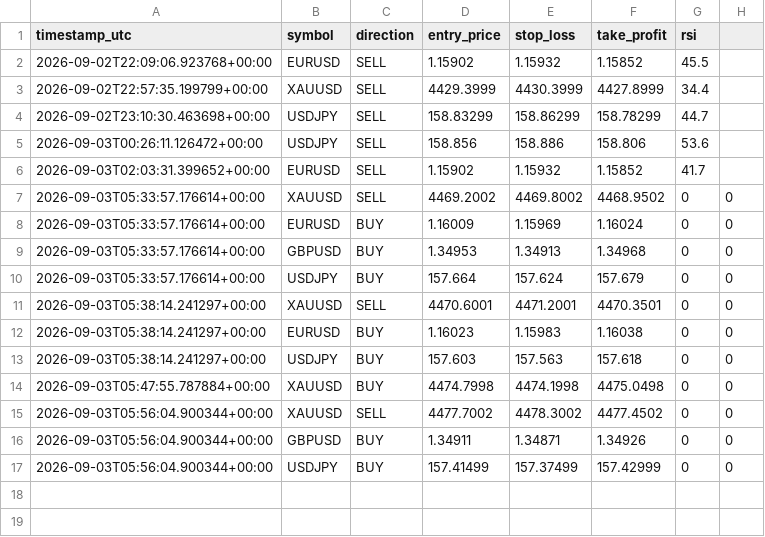
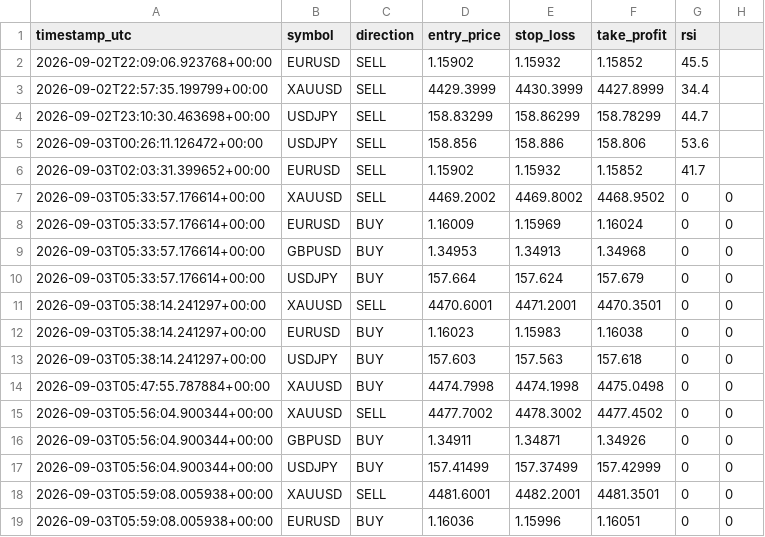
Before and after one commit to Ribbon-ops/Bot, a CSV file: signals_log.csv, drawn as a sheet.

```diff
--- a/signals_log.csv
+++ b/signals_log.csv
@@ -17 +17,3 @@ timestamp_utc,symbol,direction,entry_price,stop_loss,take_profit,rsi
 2026-09-03T05:56:04.900344+00:00,USDJPY,BUY,157.41499,157.37499,157.42999,0,0
+2026-09-03T05:59:08.005938+00:00,XAUUSD,SELL,4481.6001,4482.2001,4481.3501,0,0
+2026-09-03T05:59:08.005938+00:00,EURUSD,BUY,1.16036,1.15996,1.16051,0,0
```
Also changed, not shown: closed_trades.csv, 1 other file.
